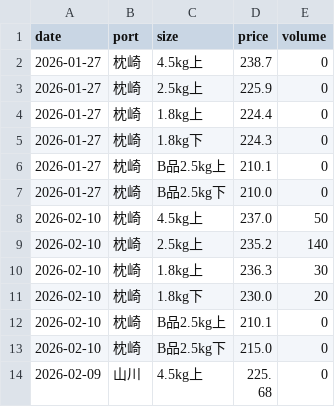
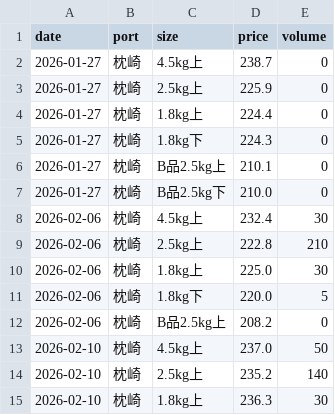
Before and after one commit to Yasher1979/katsuo-dashboard, a CSV file: data/market_input.csv, drawn as a sheet; only a part is shown; the shorter side is filled out with more unchanged rows.

Commit message:
Feat: Add missing market data for Makurazaki (Feb 6) from new image.

```diff
--- a/data/market_input.csv
+++ b/data/market_input.csv
@@ -7,2 +7,7 @@ date,port,size,price,volume
 2026-01-27,枕崎,B品2.5kg下,210.0,0
+2026-02-06,枕崎,4.5kg上,232.4,30
+2026-02-06,枕崎,2.5kg上,222.8,210
+2026-02-06,枕崎,1.8kg上,225.0,30
+2026-02-06,枕崎,1.8kg下,220.0,5
+2026-02-06,枕崎,B品2.5kg上,208.2,0
 2026-02-10,枕崎,4.5kg上,237.0,50
```
Also changed, not shown: 1 other file.
